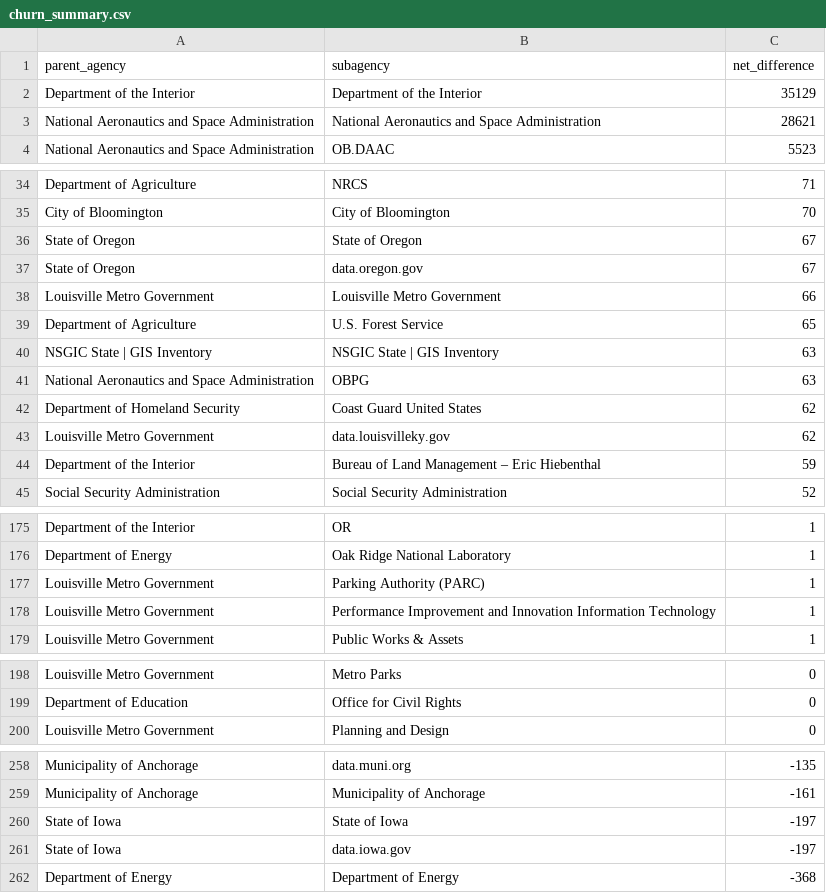
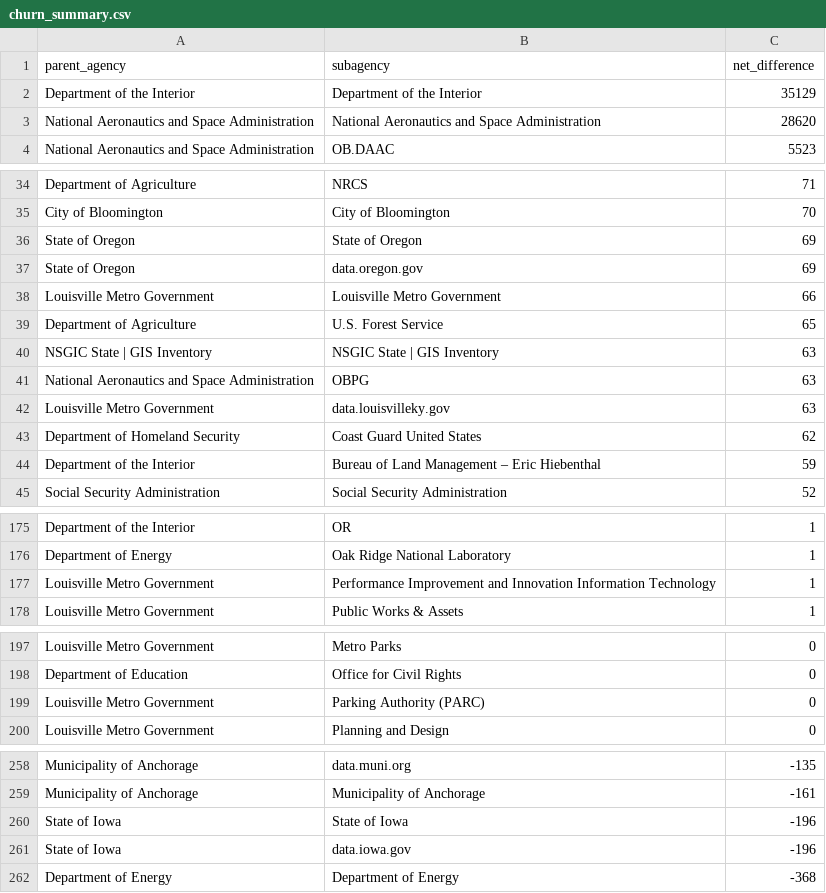
Before and after one commit to hancush/eyeball, a CSV file: output/churn_summary.csv, drawn as a sheet; only a part is shown, gaps mark what is left out.

```diff
--- a/output/churn_summary.csv
+++ b/output/churn_summary.csv
@@ -2,3 +2,3 @@ parent_agency,subagency,net_difference
 Department of the Interior,Department of the Interior,35129
-National Aeronautics and Space Administration,National Aeronautics and Space Administration,28621
+National Aeronautics and Space Administration,National Aeronautics and Space Administration,28620
 National Aeronautics and Space Administration,OB.DAAC,5523
@@ -35,4 +35,4 @@ Department of Agriculture,NRCS,71
 City of Bloomington,City of Bloomington,70
-State of Oregon,State of Oregon,67
-State of Oregon,data.oregon.gov,67
+State of Oregon,State of Oregon,69
+State of Oregon,data.oregon.gov,69
 Louisville Metro Government,Louisville Metro Government,66
@@ -41,4 +41,4 @@ NSGIC State | GIS Inventory,NSGIC State | GIS Inventory,63
 National Aeronautics and Space Administration,OBPG,63
+Louisville Metro Government,data.louisvilleky.gov,63
 Department of Homeland Security,Coast Guard United States,62
-Louisville Metro Government,data.louisvilleky.gov,62
 Department of the Interior,Bureau of Land Management – Eric Hiebenthal,59
@@ -176,3 +176,2 @@ Department of the Interior,OR,1
 Department of Energy,Oak Ridge National Laboratory,1
-Louisville Metro Government,Parking Authority (PARC),1
 Louisville Metro Government,Performance Improvement and Innovation Information Technology,1
@@ -199,2 +198,3 @@ Louisville Metro Government,Metro Parks,0
 Department of Education,Office for Civil Rights,0
+Louisville Metro Government,Parking Authority (PARC),0
 Louisville Metro Government,Planning and Design,0
@@ -259,4 +259,4 @@ Municipality of Anchorage,data.muni.org,-135
 Municipality of Anchorage,Municipality of Anchorage,-161
-State of Iowa,State of Iowa,-197
-State of Iowa,data.iowa.gov,-197
+State of Iowa,State of Iowa,-196
+State of Iowa,data.iowa.gov,-196
 Department of Energy,Department of Energy,-368
```
Also changed, not shown: archive.csv, output/log.csv.
